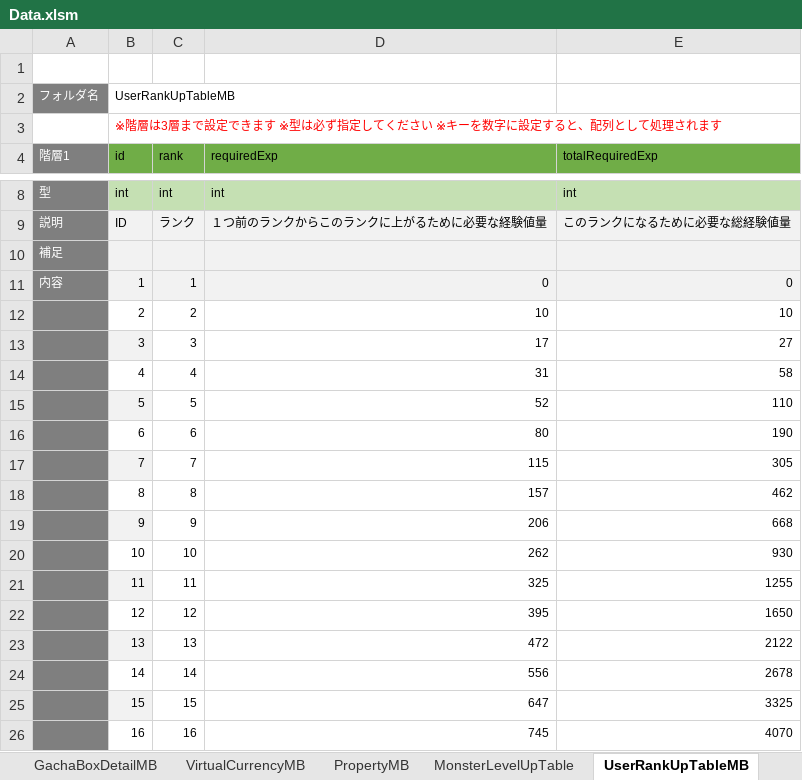
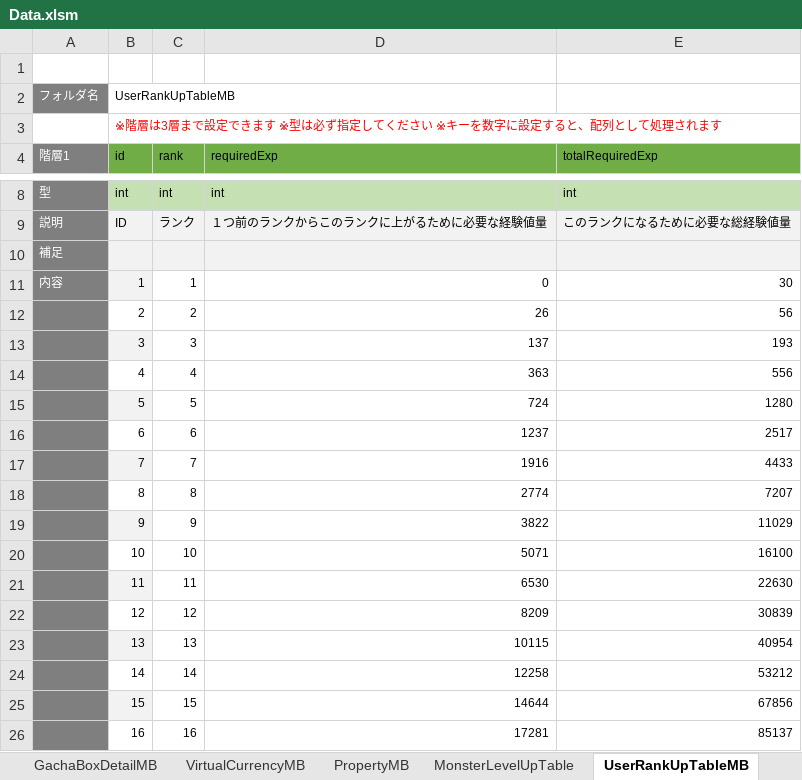
Before and after one commit to kimkimkimkimkim/PuzzleMonster, an Excel workbook: Assets/PlayFabData/Excel/Data.xlsm, sheet UserRankUpTableMB, drawn as a sheet; only a part is shown, gaps mark what is left out; values as stored, in another font and other column widths than the file's, no borders; charts and pictures not drawn; the diff covers the shown part only; the diff names each change by its address in the sheet, - before the commit and + after, or states it on an @@ line.

```diff
--- a/Assets/PlayFabData/Excel/Data.xlsm (sheet UserRankUpTableMB)
+++ b/Assets/PlayFabData/Excel/Data.xlsm (sheet UserRankUpTableMB)
-C11:E11 fill: #F2F2F2
+C11:E11 fill: none
-E11 (totalRequiredExp): 0
+E11 (totalRequiredExp): 30
-D12 (requiredExp): 10
+D12 (requiredExp): 26
-E12 (totalRequiredExp): 10
+E12 (totalRequiredExp): 56
-D13 (requiredExp): 17
+D13 (requiredExp): 137
-E13 (totalRequiredExp): 27
+E13 (totalRequiredExp): 193
-D14 (requiredExp): 31
+D14 (requiredExp): 363
-E14 (totalRequiredExp): 58
+E14 (totalRequiredExp): 556
-D15 (requiredExp): 52
+D15 (requiredExp): 724
-E15 (totalRequiredExp): 110
+E15 (totalRequiredExp): 1280
-D16 (requiredExp): 80
+D16 (requiredExp): 1237
-E16 (totalRequiredExp): 190
+E16 (totalRequiredExp): 2517
-D17 (requiredExp): 115
+D17 (requiredExp): 1916
-E17 (totalRequiredExp): 305
+E17 (totalRequiredExp): 4433
-D18 (requiredExp): 157
+D18 (requiredExp): 2774
-E18 (totalRequiredExp): 462
+E18 (totalRequiredExp): 7207
-D19 (requiredExp): 206
+D19 (requiredExp): 3822
-E19 (totalRequiredExp): 668
+E19 (totalRequiredExp): 11029
-D20 (requiredExp): 262
+D20 (requiredExp): 5071
-E20 (totalRequiredExp): 930
+E20 (totalRequiredExp): 16100
-D21 (requiredExp): 325
+D21 (requiredExp): 6530
-E21 (totalRequiredExp): 1255
+E21 (totalRequiredExp): 22630
-D22 (requiredExp): 395
+D22 (requiredExp): 8209
-E22 (totalRequiredExp): 1650
+E22 (totalRequiredExp): 30839
-D23 (requiredExp): 472
+D23 (requiredExp): 10115
-E23 (totalRequiredExp): 2122
+E23 (totalRequiredExp): 40954
-D24 (requiredExp): 556
+D24 (requiredExp): 12258
-E24 (totalRequiredExp): 2678
+E24 (totalRequiredExp): 53212
-D25 (requiredExp): 647
+D25 (requiredExp): 14644
-E25 (totalRequiredExp): 3325
+E25 (totalRequiredExp): 67856
-D26 (requiredExp): 745
+D26 (requiredExp): 17281
-E26 (totalRequiredExp): 4070
+E26 (totalRequiredExp): 85137
```
Also changed, not shown: 400 added rows and 168 edited cells elsewhere in this sheet, sheet StaminaMB, sheet MonsterLevelUpTable, sheet QuestMB, sheet GachaBoxDetailMB, 1 other file.
